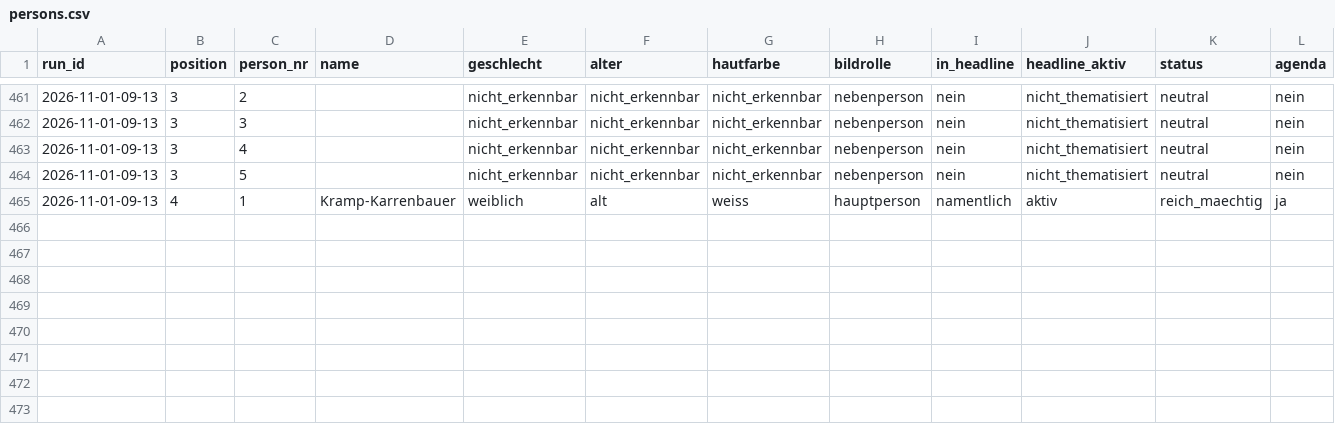
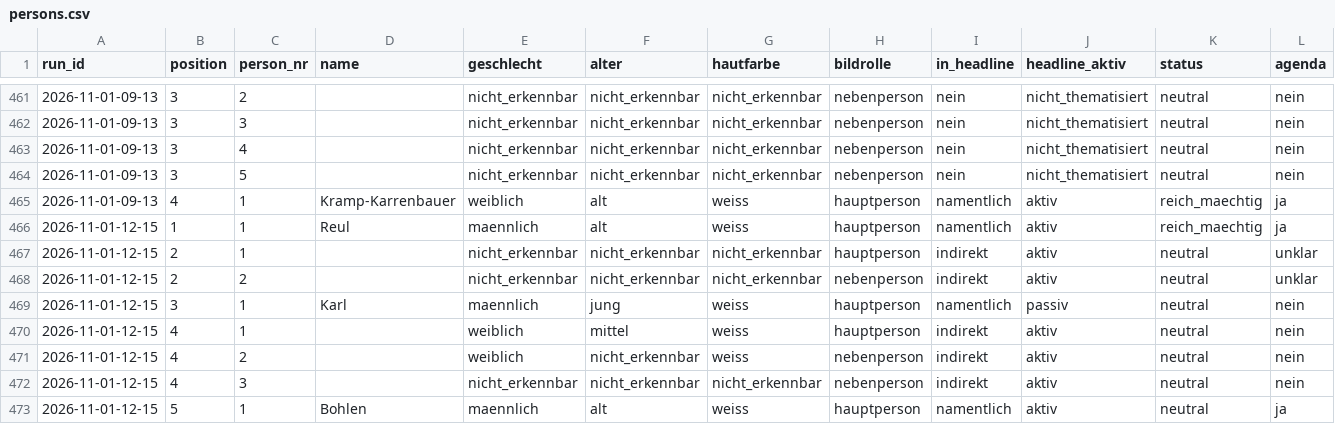
Before and after one commit to happkatharina71-bit/crmd, a CSV file: webde-monitor/data/persons.csv, drawn as a sheet; only a part is shown, gaps mark what is left out; rows hold the shown columns only; the diff names each change by its address in the sheet, - before the commit and + after, or states it on an @@ line.

```diff
--- a/webde-monitor/data/persons.csv
+++ b/webde-monitor/data/persons.csv
+row 466: 2026-11-01-12-15 | 1 | 1 | Reul | maennlich | alt | weiss | hauptperson | namentlich | aktiv | reich_maechtig | ja
+row 467: 2026-11-01-12-15 | 2 | 1 |  | nicht_erkennbar | nicht_erkennbar | nicht_erkennbar | hauptperson | indirekt | aktiv | neutral | unklar
+row 468: 2026-11-01-12-15 | 2 | 2 |  | nicht_erkennbar | nicht_erkennbar | nicht_erkennbar | nebenperson | indirekt | aktiv | neutral | unklar
+row 469: 2026-11-01-12-15 | 3 | 1 | Karl | maennlich | jung | weiss | hauptperson | namentlich | passiv | neutral | nein
+row 470: 2026-11-01-12-15 | 4 | 1 |  | weiblich | mittel | weiss | hauptperson | indirekt | aktiv | neutral | nein
+row 471: 2026-11-01-12-15 | 4 | 2 |  | weiblich | nicht_erkennbar | weiss | nebenperson | indirekt | aktiv | neutral | nein
+row 472: 2026-11-01-12-15 | 4 | 3 |  | nicht_erkennbar | nicht_erkennbar | nicht_erkennbar | nebenperson | indirekt | aktiv | neutral | nein
+row 473: 2026-11-01-12-15 | 5 | 1 | Bohlen | maennlich | alt | weiss | hauptperson | namentlich | aktiv | neutral | ja
```
Also changed, not shown: webde-monitor/data/teasers.csv, 7 other files.
